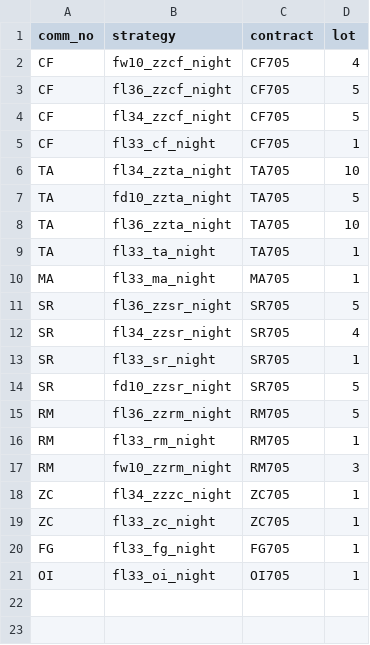
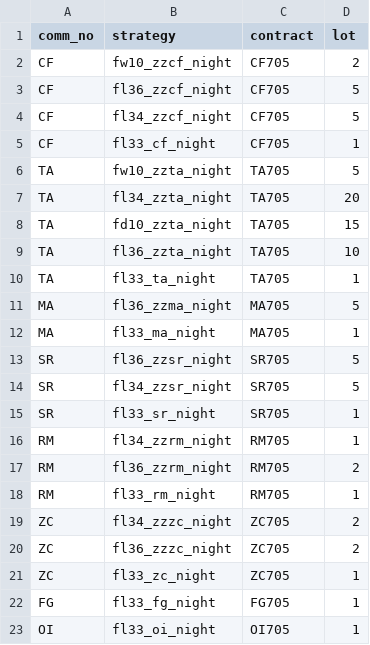
Before and after one commit to 19199883/MyDoc, a CSV file: ExplorerFund/operation/strategy_update/zce/night/stra_settings.csv, drawn as a sheet.

```diff
--- a/ExplorerFund/operation/strategy_update/zce/night/stra_settings.csv
+++ b/ExplorerFund/operation/strategy_update/zce/night/stra_settings.csv
@@ -1,3 +1,3 @@
 comm_no,strategy,contract,lot
-CF,fw10_zzcf_night,CF705,4
+CF,fw10_zzcf_night,CF705,2
 CF,fl36_zzcf_night,CF705,5
@@ -5,15 +5,17 @@ CF,fl34_zzcf_night,CF705,5
 CF,fl33_cf_night,CF705,1
-TA,fl34_zzta_night,TA705,10
-TA,fd10_zzta_night,TA705,5
+TA,fw10_zzta_night,TA705,5
+TA,fl34_zzta_night,TA705,20
+TA,fd10_zzta_night,TA705,15
 TA,fl36_zzta_night,TA705,10
 TA,fl33_ta_night,TA705,1
+MA,fl36_zzma_night,MA705,5
 MA,fl33_ma_night,MA705,1
 SR,fl36_zzsr_night,SR705,5
-SR,fl34_zzsr_night,SR705,4
+SR,fl34_zzsr_night,SR705,5
 SR,fl33_sr_night,SR705,1
-SR,fd10_zzsr_night,SR705,5
-RM,fl36_zzrm_night,RM705,5
+RM,fl34_zzrm_night,RM705,1
+RM,fl36_zzrm_night,RM705,2
 RM,fl33_rm_night,RM705,1
-RM,fw10_zzrm_night,RM705,3
-ZC,fl34_zzzc_night,ZC705,1
+ZC,fl34_zzzc_night,ZC705,2
+ZC,fl36_zzzc_night,ZC705,2
 ZC,fl33_zc_night,ZC705,1
```
Also changed, not shown: 20 other files.
